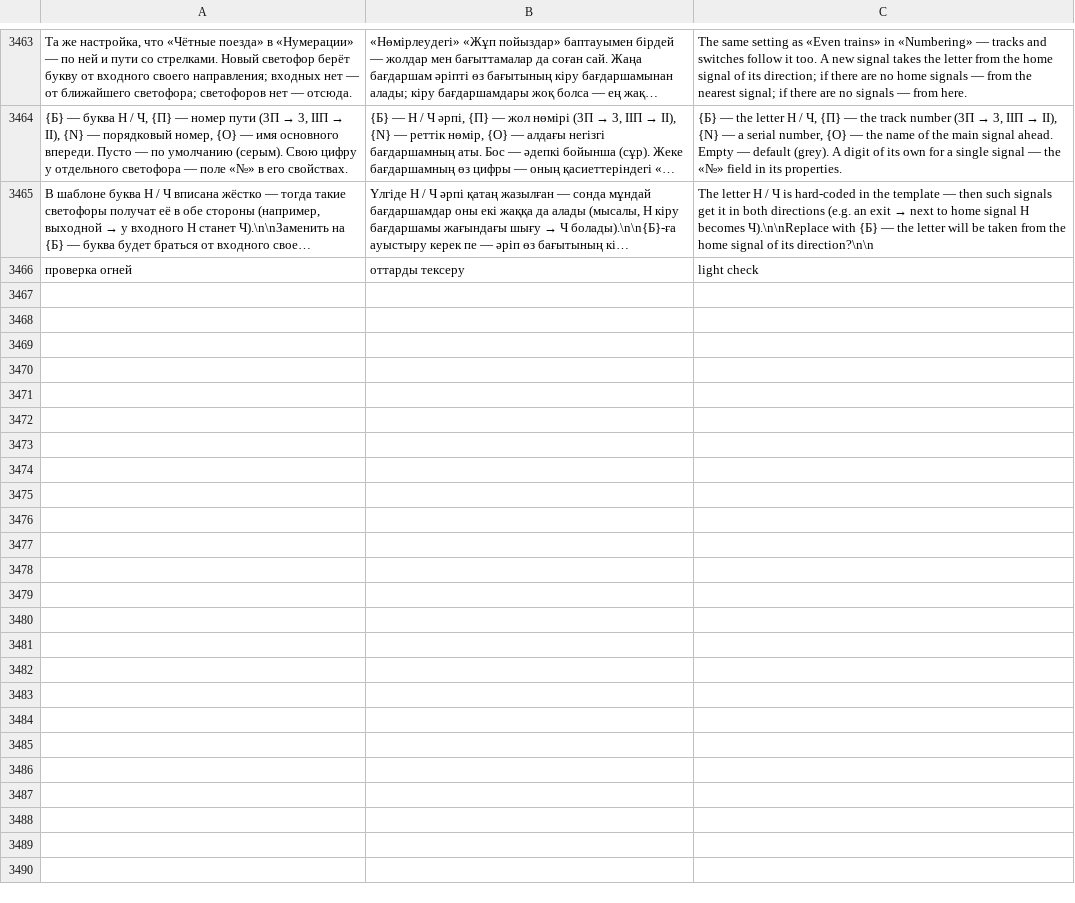
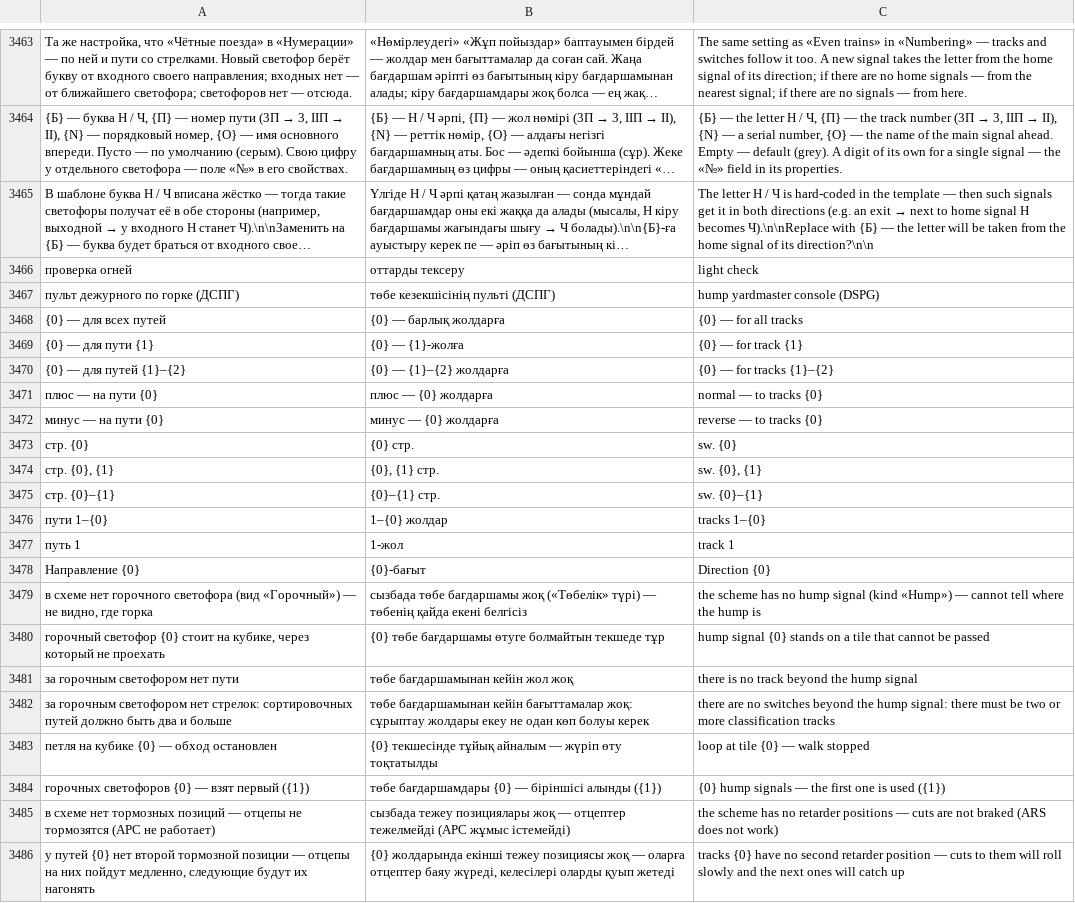
Before and after one commit to Archik008/TwoStationsCSharp, a TSV file: Последняя программа/arnur/Инструменты/i18n/strings.tsv, drawn as a sheet; only a part is shown, gaps mark what is left out; long unchanged cells end in …; the diff names each change by its address in the sheet, - before the commit and + after, or states it on an @@ line.

```diff
--- a/Последняя программа/arnur/Инструменты/i18n/strings.tsv
+++ b/Последняя программа/arnur/Инструменты/i18n/strings.tsv
+row 3467: пульт дежурного по горке (ДСПГ) | төбе кезекшісінің пульті (ДСПГ) | hump yardmaster console (DSPG)
+row 3468: {0} — для всех путей | {0} — барлық жолдарға | {0} — for all tracks
+row 3469: {0} — для пути {1} | {0} — {1}-жолға | {0} — for track {1}
+row 3470: {0} — для путей {1}–{2} | {0} — {1}–{2} жолдарға | {0} — for tracks {1}–{2}
+row 3471: плюс — на пути {0} | плюс — {0} жолдарға | normal — to tracks {0}
+row 3472: минус — на пути {0} | минус — {0} жолдарға | reverse — to tracks {0}
+row 3473: стр. {0} | {0} стр. | sw. {0}
+row 3474: стр. {0}, {1} | {0}, {1} стр. | sw. {0}, {1}
+row 3475: стр. {0}–{1} | {0}–{1} стр. | sw. {0}–{1}
+row 3476: пути 1–{0} | 1–{0} жолдар | tracks 1–{0}
+row 3477: путь 1 | 1-жол | track 1
+row 3478: Направление {0} | {0}-бағыт | Direction {0}
+row 3479: в схеме нет горочного светофора (вид «Горочный») — не видно, где горка | сызбада төбе бағдаршамы жоқ («Төбелік» түрі) — төбенің қайда екені белгісіз | the scheme has no hump signal (kind «Hump») — cannot tell where the hump is
+row 3480: горочный светофор {0} стоит на кубике, через который не проехать | {0} төбе бағдаршамы өтуге болмайтын текшеде тұр | hump signal {0} stands on a tile that cannot be passed
+row 3481: за горочным светофором нет пути | төбе бағдаршамынан кейін жол жоқ | there is no track beyond the hump signal
+row 3482: за горочным светофором нет стрелок: сортировочных путей должно быть два и больше | төбе бағдаршамынан кейін бағыттамалар жоқ: сұрыптау жолдары екеу не одан көп болуы керек | there are no switches beyond the hump signal: there must be two or more classification tracks
+row 3483: петля на кубике {0} — обход остановлен | {0} текшесінде тұйық айналым — жүріп өту тоқтатылды | loop at tile {0} — walk stopped
+row 3484: горочных светофоров {0} — взят первый ({1}) | төбе бағдаршамдары {0} — біріншісі алынды ({1}) | {0} hump signals — the first one is used ({1})
+row 3485: в схеме нет тормозных позиций — отцепы не тормозятся (АРС не работает) | сызбада тежеу позициялары жоқ — отцептер тежелмейді (АРС жұмыс істемейді) | the scheme has no retarder positions — cuts are not braked (ARS does not work)
+row 3486: у путей {0} нет второй тормозной позиции — отцепы на них пойдут медленно, следующие будут их нагонять | {0} жолдарында екінші тежеу позициясы жоқ — оларға отцептер баяу жүреді, келесілері оларды қуып жетеді | tracks {0} have no second retarder position — cuts to them will roll slowly and the next ones will catch up
```
Also changed, not shown: 29 other files.
